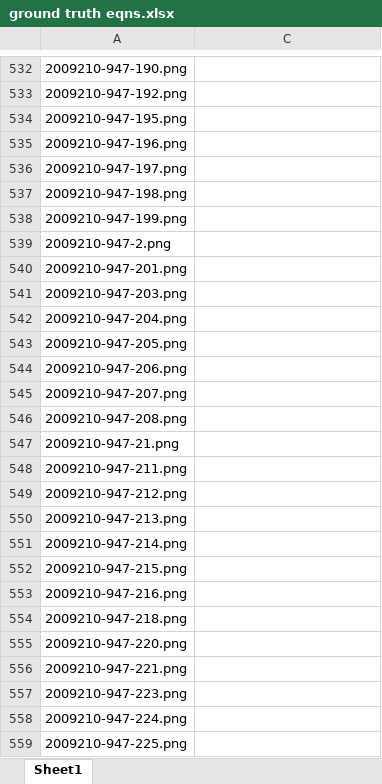
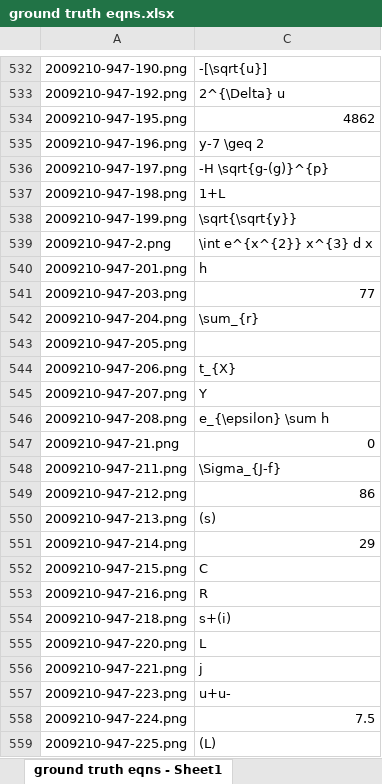
Before and after one commit to tsyh06/APS360project, an Excel workbook: data/v1_attempt_full_eqns/ground truth eqns.xlsx, sheet ground truth eqns - Sheet1, drawn as a sheet; only a part is shown, gaps mark what is left out; values as stored, in another font and other column widths than the file's, no cell formats; the diff covers the shown part only; the diff names each change by its address in the sheet, - before the commit and + after, or states it on an @@ line.

Commit message:
Second Iteration of ground truth assignment including blank classifications

```diff
--- a/data/v1_attempt_full_eqns/ground truth eqns.xlsx (sheet ground truth eqns - Sheet1)
+++ b/data/v1_attempt_full_eqns/ground truth eqns.xlsx (sheet ground truth eqns - Sheet1)
-sheet tab: Sheet1
+sheet tab: ground truth eqns - Sheet1
-C532: (empty)
+C532: -[\sqrt{u}]
-C533: (empty)
+C533: 2^{\Delta} u
-C534: (empty)
+C534: 4862
-C535: (empty)
+C535: y-7 \geq 2
-C536: (empty)
+C536: -H \sqrt{g-(g)}^{p}
-C537: (empty)
+C537: 1+L
-C538: (empty)
+C538: \sqrt{\sqrt{y}}
-C539: (empty)
+C539: \int e^{x^{2}} x^{3} d x
-C540: (empty)
+C540: h
-C541: (empty)
+C541: 77
-C542: (empty)
+C542: \sum_{r}
-C544: (empty)
+C544: t_{X}
-C545: (empty)
+C545: Y
-C546: (empty)
+C546: e_{\epsilon} \sum h
-C547: (empty)
+C547: 0
-C548: (empty)
+C548: \Sigma_{J-f}
-C549: (empty)
+C549: 86
-C550: (empty)
+C550: (s)
-C551: (empty)
+C551: 29
-C552: (empty)
+C552: C
-C553: (empty)
+C553: R
-C554: (empty)
+C554: s+(i)
-C555: (empty)
+C555: L
-C556: (empty)
+C556: j
-C557: (empty)
+C557: u+u-
-C558: (empty)
+C558: 7.5
-C559: (empty)
+C559: (L)
```
Also changed, not shown: 1 added row, 1 removed row and 135 edited cells elsewhere in this sheet, cell formats, hidden cells.
